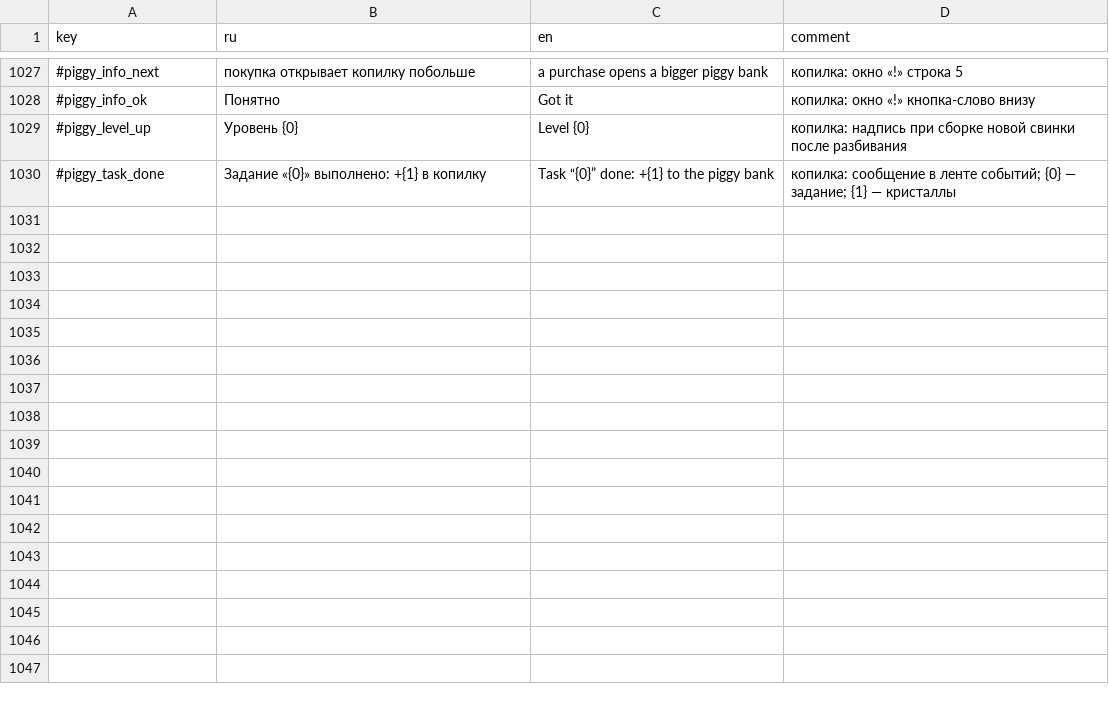
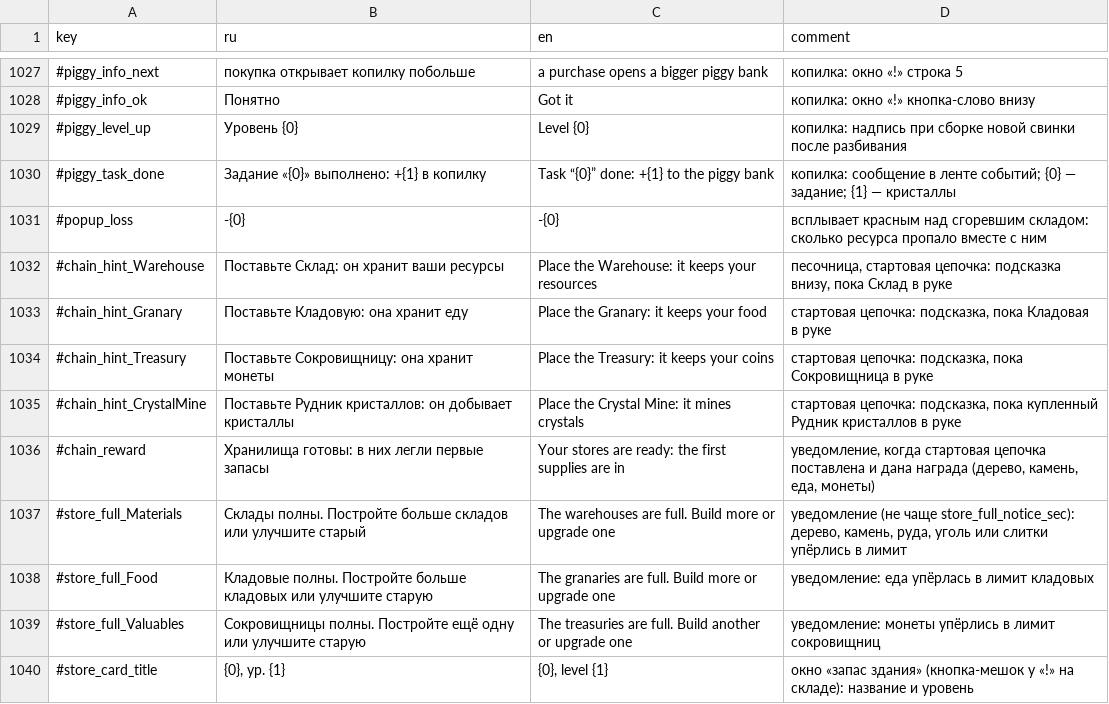
Before and after one commit to Safronov-Siarhei/CityBuilding, a CSV file: Assets/_Project/Balance/localization.csv, drawn as a sheet; only a part is shown, gaps mark what is left out; the diff names each change by its address in the sheet, - before the commit and + after, or states it on an @@ line.

```diff
--- a/Assets/_Project/Balance/localization.csv
+++ b/Assets/_Project/Balance/localization.csv
+row 1031: #popup_loss | -{0} | -{0} | всплывает красным над сгоревшим складом: сколько ресурса пропало вместе с ним
+row 1032: #chain_hint_Warehouse | Поставьте Склад: он хранит ваши ресурсы | Place the Warehouse: it keeps your resources | песочница, стартовая цепочка: подсказка внизу, пока Склад в руке
+row 1033: #chain_hint_Granary | Поставьте Кладовую: она хранит еду | Place the Granary: it keeps your food | стартовая цепочка: подсказка, пока Кладовая в руке
+row 1034: #chain_hint_Treasury | Поставьте Сокровищницу: она хранит монеты | Place the Treasury: it keeps your coins | стартовая цепочка: подсказка, пока Сокровищница в руке
+row 1035: #chain_hint_CrystalMine | Поставьте Рудник кристаллов: он добывает кристаллы | Place the Crystal Mine: it mines crystals | стартовая цепочка: подсказка, пока купленный Рудник кристаллов в руке
+row 1036: #chain_reward | Хранилища готовы: в них легли первые запасы | Your stores are ready: the first supplies are in | уведомление, когда стартовая цепочка поставлена и дана награда (дерево, камень, еда, монеты)
+row 1037: #store_full_Materials | Склады полны. Постройте больше складов или улучшите старый | The warehouses are full. Build more or upgrade one | уведомление (не чаще store_full_notice_sec): дерево, камень, руда, уголь или слитки упёрлись в лимит
+row 1038: #store_full_Food | Кладовые полны. Постройте больше кладовых или улучшите старую | The granaries are full. Build more or upgrade one | уведомление: еда упёрлась в лимит кладовых
+row 1039: #store_full_Valuables | Сокровищницы полны. Постройте ещё одну или улучшите старую | The treasuries are full. Build another or upgrade one | уведомление: монеты упёрлись в лимит сокровищниц
+row 1040: #store_card_title | {0}, ур. {1} | {0}, level {1} | окно «запас здания» (кнопка-мешок у «!» на складе): название и уровень
```
Also changed, not shown: Assets/_Project/Balance/buildings.csv, Assets/_Project/Balance/economy.csv, 31 other files.
